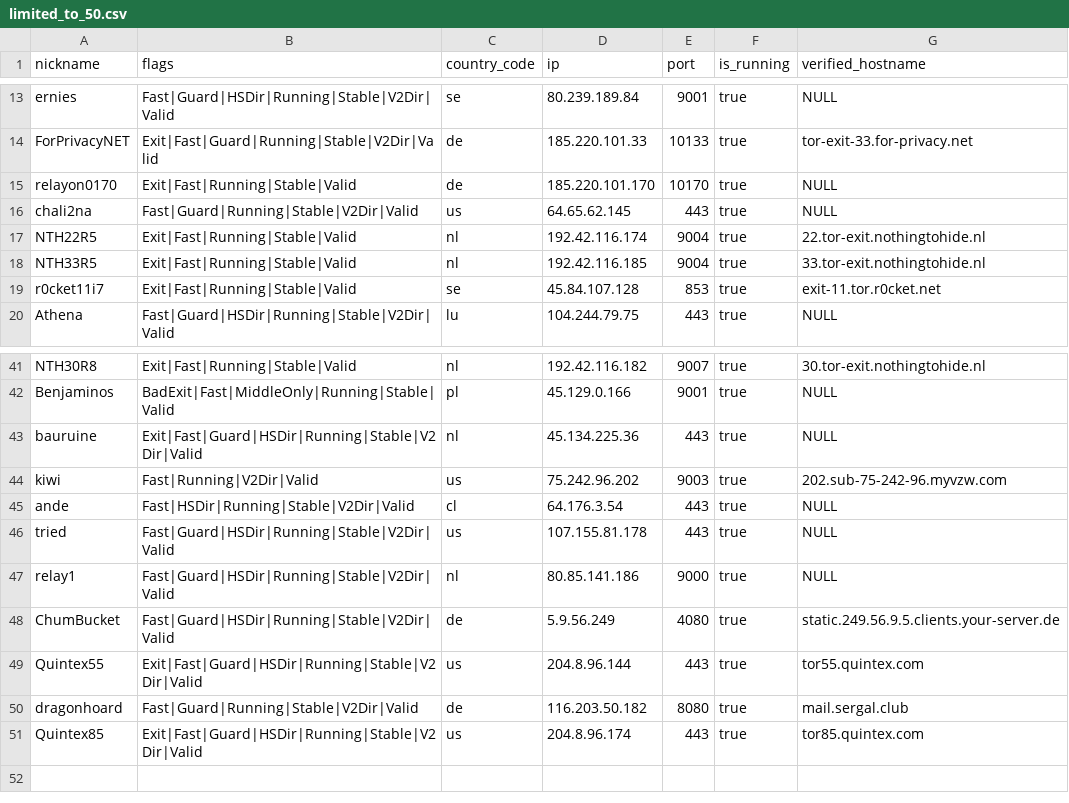
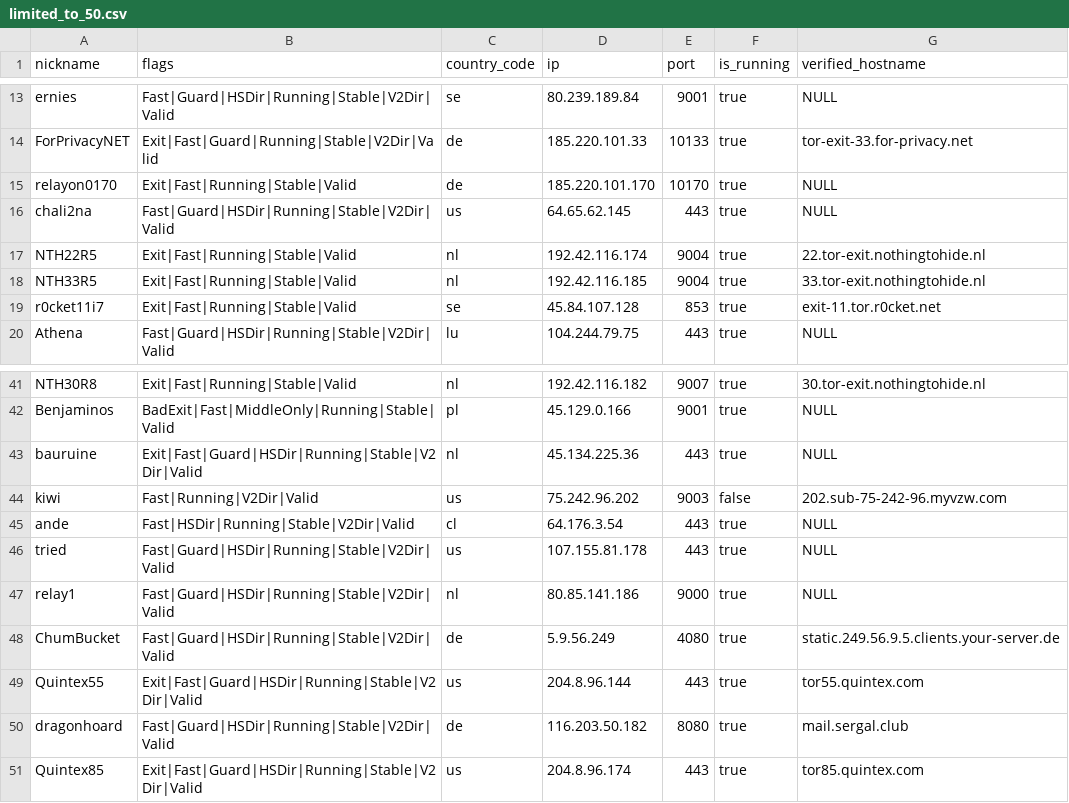
Before and after one commit to cgiamp/123-test-abort, a CSV file: limited_to_50.csv, drawn as a sheet; only a part is shown, gaps mark what is left out.

```diff
--- a/limited_to_50.csv
+++ b/limited_to_50.csv
@@ -15,3 +15,3 @@
 "relayon0170","Exit|Fast|Running|Stable|Valid","de","185.220.101.170","10170",true,"NULL"
-"chali2na","Fast|Guard|Running|Stable|V2Dir|Valid","us","64.65.62.145","443",true,"NULL"
+"chali2na","Fast|Guard|HSDir|Running|Stable|V2Dir|Valid","us","64.65.62.145","443",true,"NULL"
 "NTH22R5","Exit|Fast|Running|Stable|Valid","nl","192.42.116.174","9004",true,"22.tor-exit.nothingtohide.nl"
@@ -43,3 +43,3 @@
 "bauruine","Exit|Fast|Guard|HSDir|Running|Stable|V2Dir|Valid","nl","45.134.225.36","443",true,"NULL"
-"kiwi","Fast|Running|V2Dir|Valid","us","75.242.96.202","9003",true,"202.sub-75-242-96.myvzw.com"
+"kiwi","Fast|Running|V2Dir|Valid","us","75.242.96.202","9003",false,"202.sub-75-242-96.myvzw.com"
 "ande","Fast|HSDir|Running|Stable|V2Dir|Valid","cl","64.176.3.54","443",true,"NULL"
@@ -49,3 +49,3 @@
 "Quintex55","Exit|Fast|Guard|HSDir|Running|Stable|V2Dir|Valid","us","204.8.96.144","443",true,"tor55.quintex.com"
-"dragonhoard","Fast|Guard|Running|Stable|V2Dir|Valid","de","116.203.50.182","8080",true,"mail.sergal.club"
+"dragonhoard","Fast|Guard|HSDir|Running|Stable|V2Dir|Valid","de","116.203.50.182","8080",true,"mail.sergal.club"
 "Quintex85","Exit|Fast|Guard|HSDir|Running|Stable|V2Dir|Valid","us","204.8.96.174","443",true,"tor85.quintex.com"
```
Also changed, not shown: tor_feed.csv, 1 other file.
